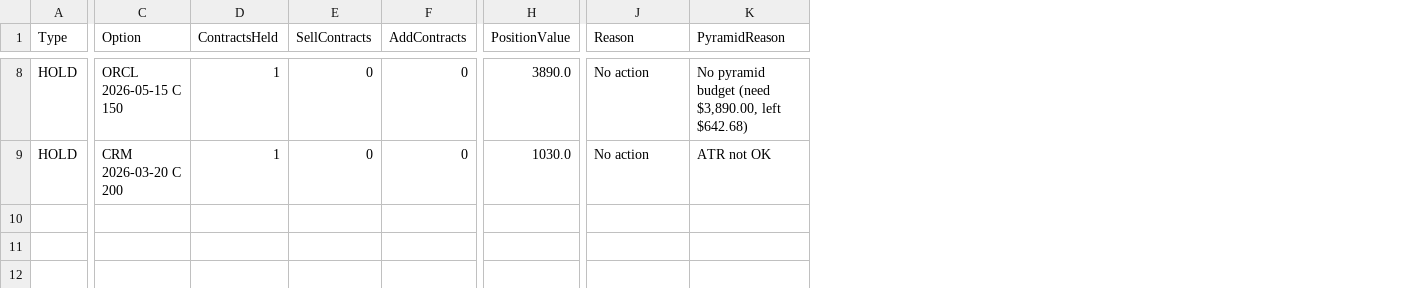
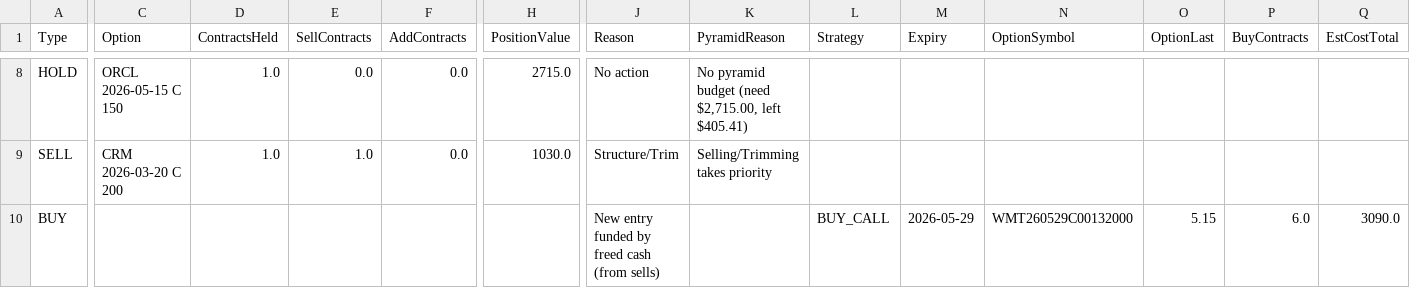
Before and after one commit to vibraniumtag-code/Stocks, a CSV file: docs/portfolio_plan.csv, drawn as a sheet; only a part is shown, gaps mark what is left out; rows hold the shown columns only; the diff covers the shown part only; the diff names each change by its address in the sheet, - before the commit and + after, or states it on an @@ line.

```diff
--- a/docs/portfolio_plan.csv
+++ b/docs/portfolio_plan.csv
+column L (Strategy), empty
+column M (Expiry), empty
+column N (OptionSymbol), empty
+column O (OptionLast), empty
+column P (BuyContracts), empty
+column Q (EstCostTotal), empty
-D8:D9 (ContractsHeld): 1
+D8:D9 (ContractsHeld): 1.0
-E8 (SellContracts): 0
+E8 (SellContracts): 0.0
-F8:F9 (AddContracts): 0
+F8:F9 (AddContracts): 0.0
-H8 (PositionValue): 3890.0
+H8 (PositionValue): 2715.0
-K8 (PyramidReason): …budget (need $3,890.00, left $642.68)
+K8 (PyramidReason): …budget (need $2,715.00, left $405.41)
-A9 (Type): HOLD
+A9 (Type): SELL
-E9 (SellContracts): 0
+E9 (SellContracts): 1.0
-J9 (Reason): No action
+J9 (Reason): Structure/Trim
-K9 (PyramidReason): ATR not OK
+K9 (PyramidReason): Selling/Trimming takes priority
+row 10: BUY |  |  |  |  |  | New entry funded by freed cash (from sells) |  | BUY_CALL | 2026-05-29 | WMT260529C00132000 | 5.15 | 6.0 | 3090.0
```
Also changed, not shown: 40 edited cells elsewhere in this file, portfolio_plan.csv.
